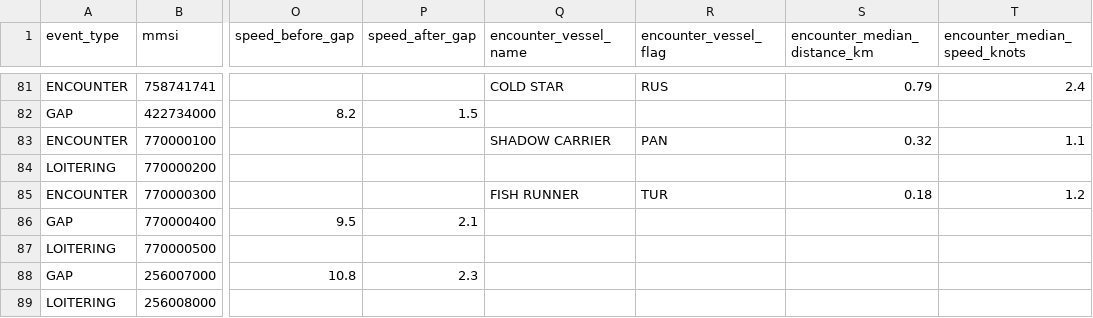
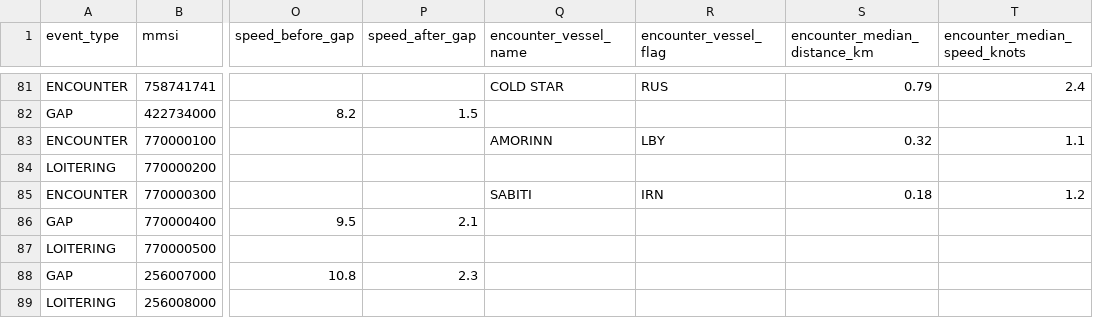
Before and after one commit to emantzoo/med-vessel-behaviour-monitor, a CSV file: data/med_events_static.csv, drawn as a sheet; only a part is shown, gaps mark what is left out; the diff names each change by its address in the sheet, - before the commit and + after, or states it on an @@ line.

Commit message:
Wire associative risk layer: four encounter-partner risk tree leaves
- encounter_iuu_vessel: partner name matches TMT IUU list (high)
- encounter_sanctioned_vessel: partner name matches OFAC SDN (critical)
- encounter_weak_cooperation_partner: partner flag in {LBY, SYR} (medium)
- encounter_distant_water_partner: partner flag not in EU and not in
  Med coastal set — catches DWF fleets and non-Med FoCs (medium)

Also:
- Audit remaining risk tree stubs; wire where data available, mark as
  future_work where not (6 remaining stubs documented)
- Static demo backfilled to exercise all four new leaves
- Six-layer framework mapping updated from "gap" to "partial" for
  associative risk
- Add methodology_explainer.md to knowledge base

No scoring changes, no schema changes, no new data sources.

```diff
--- a/data/med_events_static.csv
+++ b/data/med_events_static.csv
-Q83 (encounter_vessel_name): SHADOW CARRIER
+Q83 (encounter_vessel_name): AMORINN
-R83 (encounter_vessel_flag): PAN
+R83 (encounter_vessel_flag): LBY
-Q85 (encounter_vessel_name): FISH RUNNER
+Q85 (encounter_vessel_name): SABITI
-R85 (encounter_vessel_flag): TUR
+R85 (encounter_vessel_flag): IRN
```
Also changed, not shown: 7 other files.
